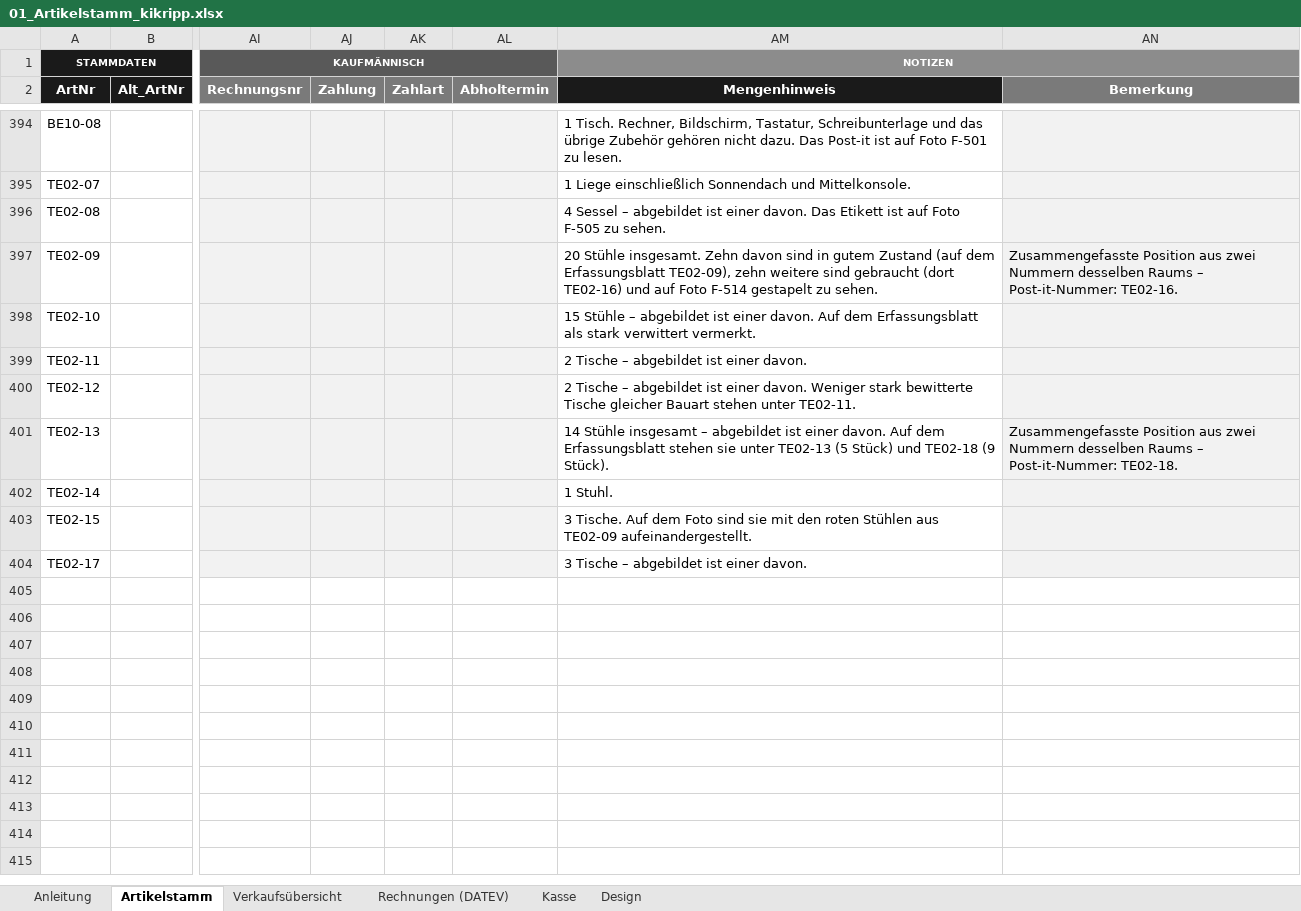
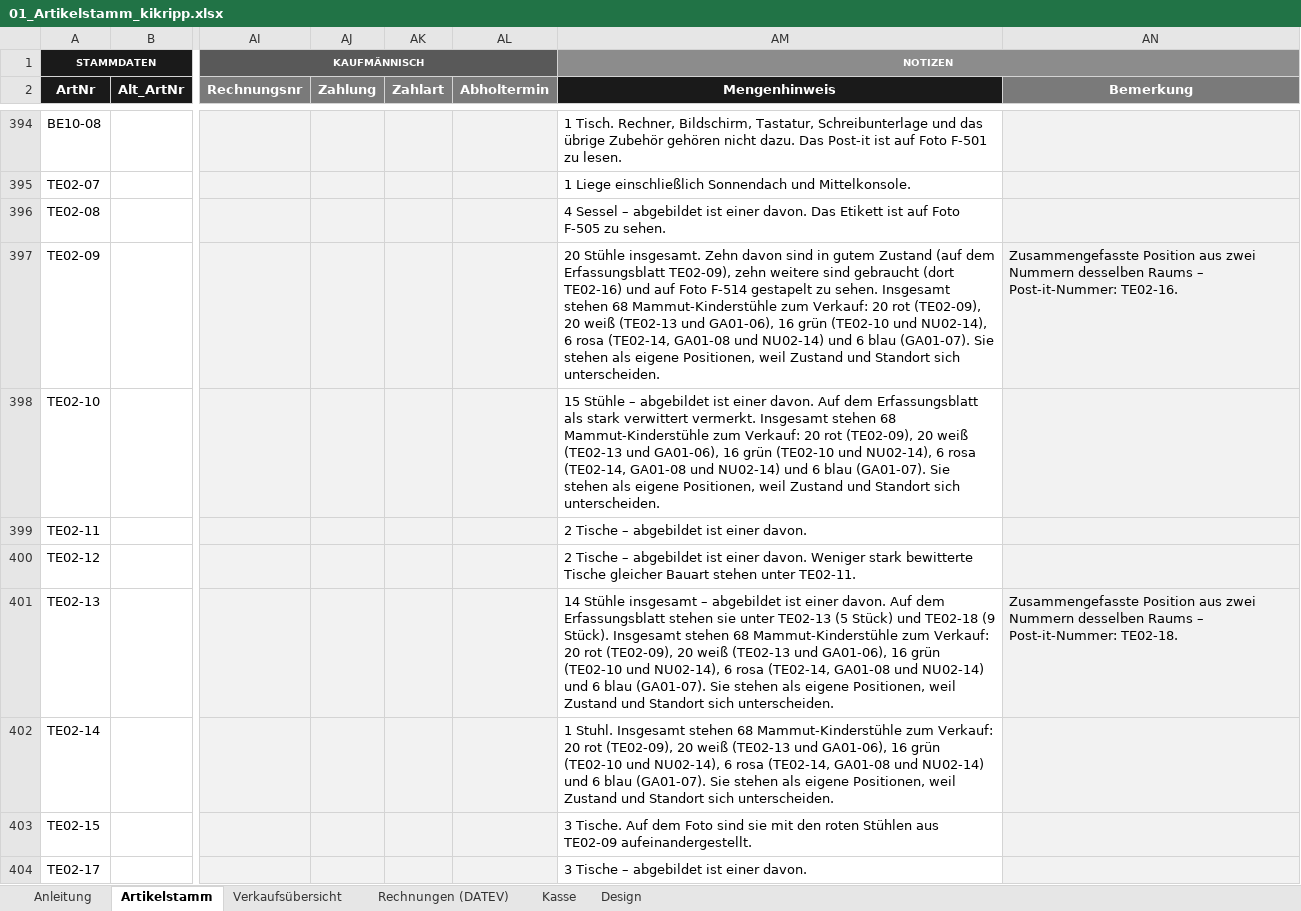
Before and after one commit to jenny9876781/Ablage-, an Excel workbook: ausgabe/01_Artikelstamm_kikripp.xlsx, sheet Artikelstamm, drawn as a sheet; only a part is shown, gaps mark what is left out; values as stored, in another font and other column widths than the file's, no borders; conditional formats not drawn; the diff covers the shown part only; the diff names each change by its address in the sheet, - before the commit and + after, or states it on an @@ line.

```diff
--- a/ausgabe/01_Artikelstamm_kikripp.xlsx (sheet Artikelstamm)
+++ b/ausgabe/01_Artikelstamm_kikripp.xlsx (sheet Artikelstamm)
-AM397 (Mengenhinweis): …zu sehen.
+AM397 (Mengenhinweis): …zu sehen. Insgesamt stehen 68 Mammut-Kinderstühle zum Verkauf: 20 rot (TE02-09), 20 weiß (TE02-13 und GA01-06), 16 grün (TE02-10 und NU02-14), 6 rosa (TE02-14, GA01-08 und NU02-14) und 6 blau (GA01-07). Sie stehen als eigene Positionen, weil Zustand und Standort sich unterscheiden.
-AM398 (Mengenhinweis): …verwittert vermerkt.
+AM398 (Mengenhinweis): …verwittert vermerkt. Insgesamt stehen 68 Mammut-Kinderstühle zum Verkauf: 20 rot (TE02-09), 20 weiß (TE02-13 und GA01-06), 16 grün (TE02-10 und NU02-14), 6 rosa (TE02-14, GA01-08 und NU02-14) und 6 blau (GA01-07). Sie stehen als eigene Positionen, weil Zustand und Standort sich unterscheiden.
-AM401 (Mengenhinweis): …(9 Stück).
+AM401 (Mengenhinweis): …(9 Stück). Insgesamt stehen 68 Mammut-Kinderstühle zum Verkauf: 20 rot (TE02-09), 20 weiß (TE02-13 und GA01-06), 16 grün (TE02-10 und NU02-14), 6 rosa (TE02-14, GA01-08 und NU02-14) und 6 blau (GA01-07). Sie stehen als eigene Positionen, weil Zustand und Standort sich unterscheiden.
-AM402 (Mengenhinweis): 1 Stuhl.
+AM402 (Mengenhinweis): 1 Stuhl. Insgesamt stehen 68 Mammut-Kinderstühle zum Verkauf: 20 rot (TE02-09), 20 weiß (TE02-13 und GA01-06), 16 grün (TE02-10 und NU02-14), 6 rosa (TE02-14, GA01-08 und NU02-14) und 6 blau (GA01-07). Sie stehen als eigene Positionen, weil Zustand und Standort sich unterscheiden.
```
Also changed, not shown: 15 added rows and 3 edited cells elsewhere in this sheet, sheet Verkaufsübersicht, ausgabe/T3_Erfassungsliste.xlsx, 11 other files.
